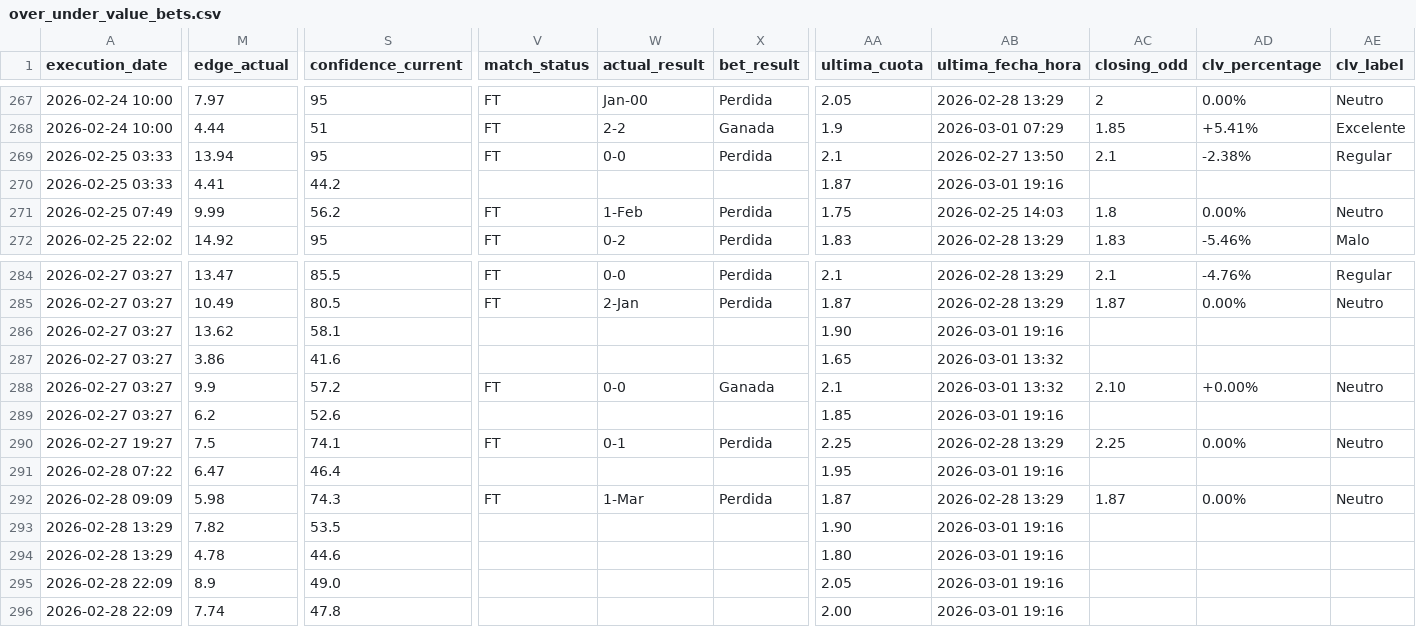
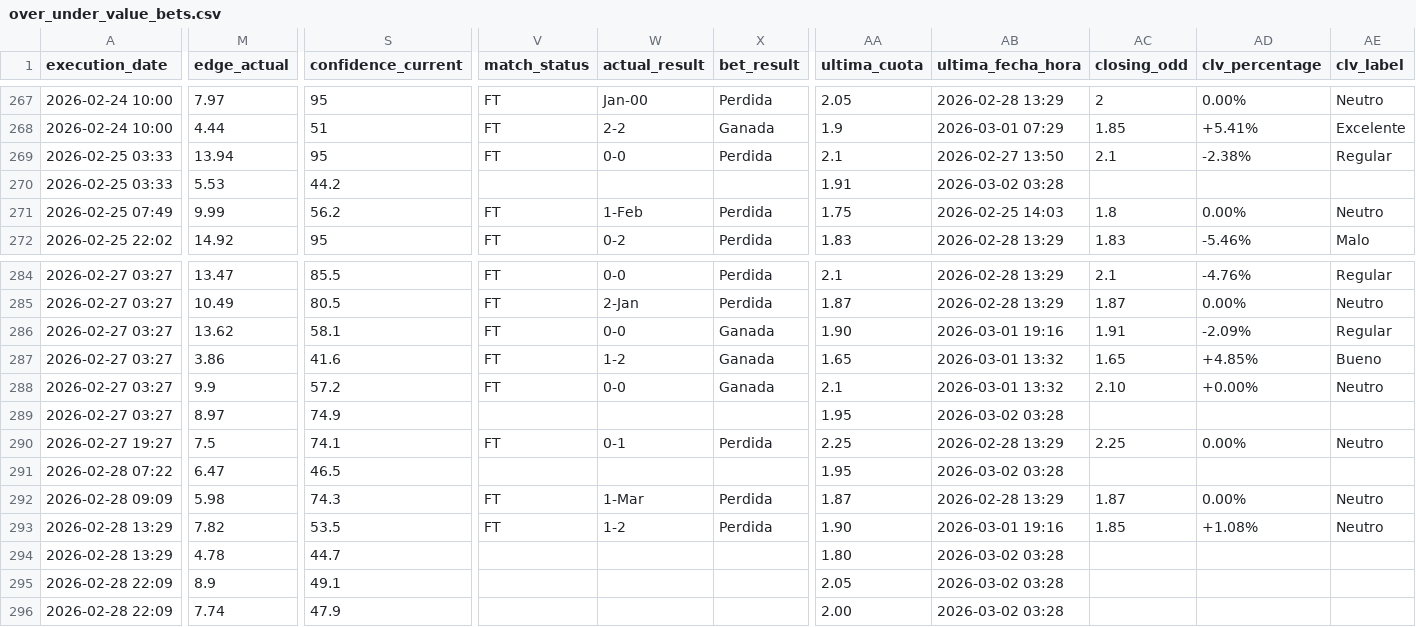
Before and after one commit to pedromanuelfdz-netizen/betting-dashboard, a CSV file: over_under_value_bets.csv, drawn as a sheet; only a part is shown, gaps mark what is left out; the diff covers the shown part only; the diff names each change by its address in the sheet, - before the commit and + after, or states it on an @@ line.

```diff
--- a/over_under_value_bets.csv
+++ b/over_under_value_bets.csv
-M270 (edge_actual): 4.41
+M270 (edge_actual): 5.53
-AA270 (ultima_cuota): 1.87
+AA270 (ultima_cuota): 1.91
-AB270 (ultima_fecha_hora): 2026-03-01 19:16
+AB270 (ultima_fecha_hora): 2026-03-02 03:28
-V286:V287 (match_status): (empty)
+V286:V287 (match_status): FT
-W286 (actual_result): (empty)
+W286 (actual_result): 0-0
-X286:X287 (bet_result): (empty)
+X286:X287 (bet_result): Ganada
-AC286 (closing_odd): (empty)
+AC286 (closing_odd): 1.91
-AD286 (clv_percentage): (empty)
+AD286 (clv_percentage): -2.09%
-AE286 (clv_label): (empty)
+AE286 (clv_label): Regular
-W287 (actual_result): (empty)
+W287 (actual_result): 1-2
-AC287 (closing_odd): (empty)
+AC287 (closing_odd): 1.65
-AD287 (clv_percentage): (empty)
+AD287 (clv_percentage): +4.85%
-AE287 (clv_label): (empty)
+AE287 (clv_label): Bueno
-M289 (edge_actual): 6.2
+M289 (edge_actual): 8.97
-S289 (confidence_current): 52.6
+S289 (confidence_current): 74.9
-AA289 (ultima_cuota): 1.85
+AA289 (ultima_cuota): 1.95
-AB289 (ultima_fecha_hora): 2026-03-01 19:16
+AB289 (ultima_fecha_hora): 2026-03-02 03:28
-S291 (confidence_current): 46.4
+S291 (confidence_current): 46.5
-AB291 (ultima_fecha_hora): 2026-03-01 19:16
+AB291 (ultima_fecha_hora): 2026-03-02 03:28
-V293 (match_status): (empty)
+V293 (match_status): FT
-W293 (actual_result): (empty)
+W293 (actual_result): 1-2
-X293 (bet_result): (empty)
+X293 (bet_result): Perdida
-AC293 (closing_odd): (empty)
+AC293 (closing_odd): 1.85
-AD293 (clv_percentage): (empty)
+AD293 (clv_percentage): +1.08%
-AE293 (clv_label): (empty)
+AE293 (clv_label): Neutro
-S294 (confidence_current): 44.6
+S294 (confidence_current): 44.7
-AB294:AB296 (ultima_fecha_hora): 2026-03-01 19:16
+AB294:AB296 (ultima_fecha_hora): 2026-03-02 03:28
-S295 (confidence_current): 49.0
+S295 (confidence_current): 49.1
-S296 (confidence_current): 47.8
+S296 (confidence_current): 47.9
```
Also changed, not shown: 10 edited cells elsewhere in this file, 1 other file.
